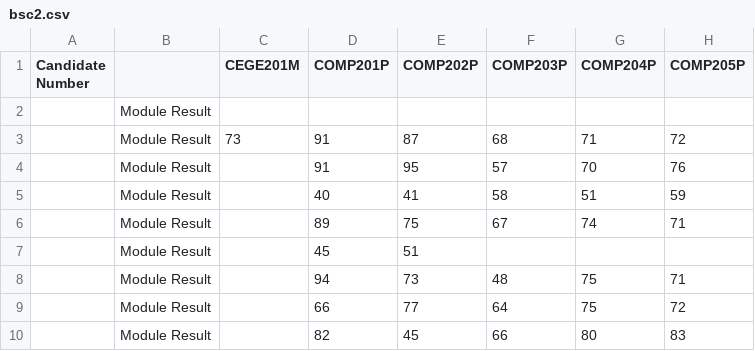
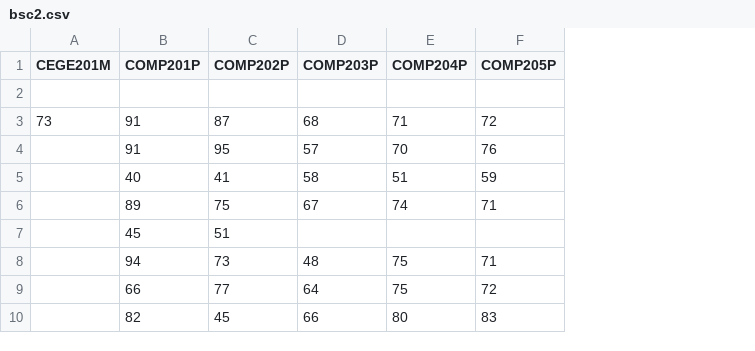
Before and after one commit to danielgavrilov/how-bad-is-it, a CSV file: data/bsc2.csv, drawn as a sheet; only a part is shown; the diff names each change by its address in the sheet, - before the commit and + after, or states it on an @@ line.

Commit message:
Update bsc2.csv

```diff
--- a/data/bsc2.csv
+++ b/data/bsc2.csv
-column A (Candidate Number), empty
-column B, rows 2-10: all Module Result
```
